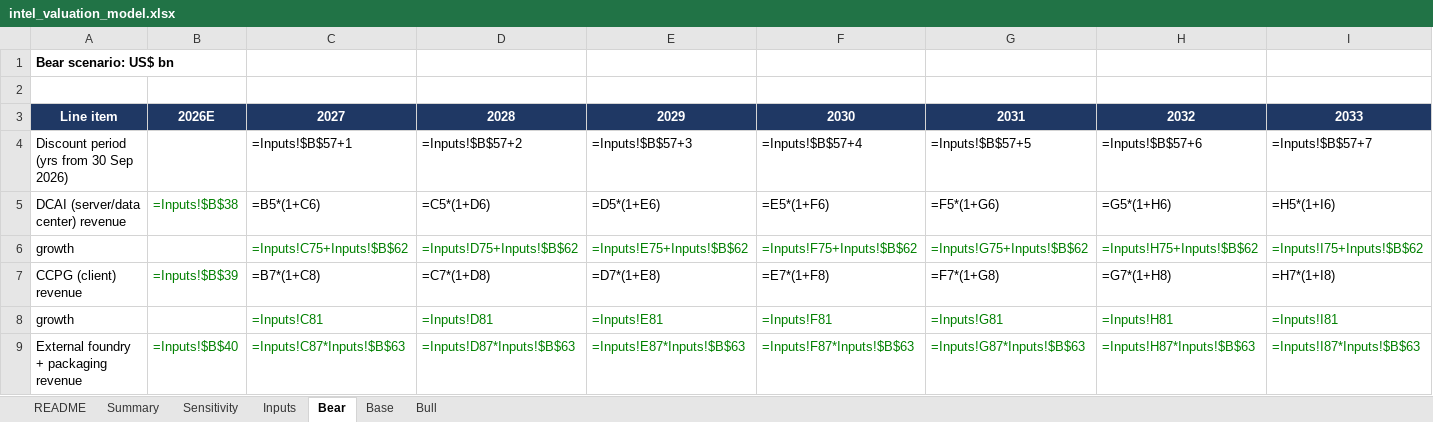
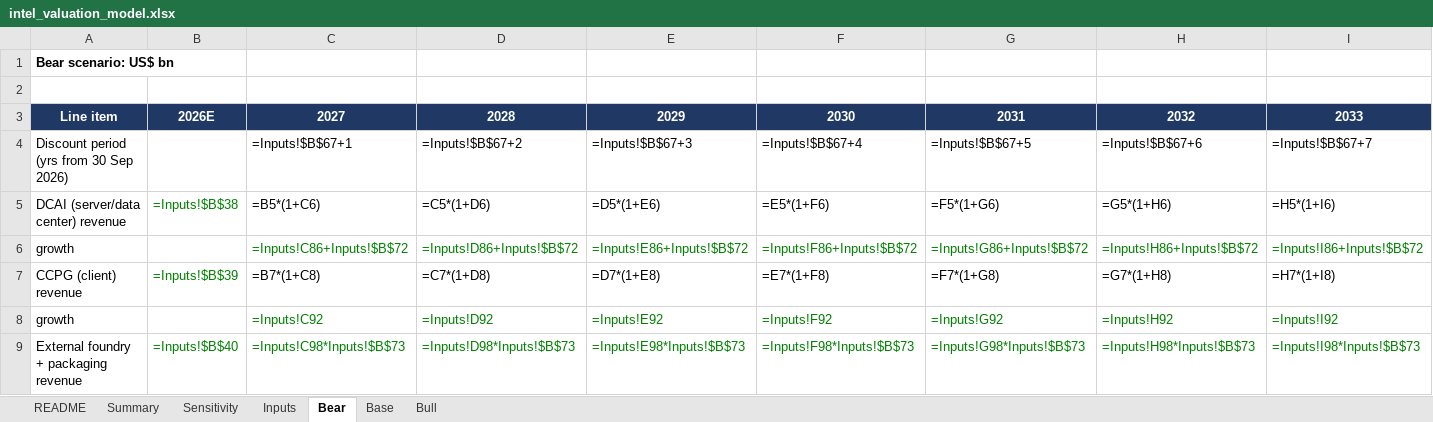
Before and after one commit to f20250600-cmd/csv-, an Excel workbook: research/model/intel_valuation_model.xlsx, sheet Bear, drawn as a sheet; only a part is shown; values as stored, in another font and other column widths than the file's, no borders; formulas without a stored value are shown as written; the diff covers the shown part only; the diff names each change by its address in the sheet, - before the commit and + after, or states it on an @@ line.

```diff
--- a/research/model/intel_valuation_model.xlsx (sheet Bear)
+++ b/research/model/intel_valuation_model.xlsx (sheet Bear)
-C4: =Inputs!$B$57+1
+C4: =Inputs!$B$67+1
-D4: =Inputs!$B$57+2
+D4: =Inputs!$B$67+2
-E4: =Inputs!$B$57+3
+E4: =Inputs!$B$67+3
-F4: =Inputs!$B$57+4
+F4: =Inputs!$B$67+4
-G4: =Inputs!$B$57+5
+G4: =Inputs!$B$67+5
-H4: =Inputs!$B$57+6
+H4: =Inputs!$B$67+6
-I4: =Inputs!$B$57+7
+I4: =Inputs!$B$67+7
-C6: =Inputs!C75+Inputs!$B$62
+C6: =Inputs!C86+Inputs!$B$72
-D6: =Inputs!D75+Inputs!$B$62
+D6: =Inputs!D86+Inputs!$B$72
-E6: =Inputs!E75+Inputs!$B$62
+E6: =Inputs!E86+Inputs!$B$72
-F6: =Inputs!F75+Inputs!$B$62
+F6: =Inputs!F86+Inputs!$B$72
-G6: =Inputs!G75+Inputs!$B$62
+G6: =Inputs!G86+Inputs!$B$72
-H6: =Inputs!H75+Inputs!$B$62
+H6: =Inputs!H86+Inputs!$B$72
-I6: =Inputs!I75+Inputs!$B$62
+I6: =Inputs!I86+Inputs!$B$72
-C8: =Inputs!C81
+C8: =Inputs!C92
-D8: =Inputs!D81
+D8: =Inputs!D92
-E8: =Inputs!E81
+E8: =Inputs!E92
-F8: =Inputs!F81
+F8: =Inputs!F92
-G8: =Inputs!G81
+G8: =Inputs!G92
-H8: =Inputs!H81
+H8: =Inputs!H92
-I8: =Inputs!I81
+I8: =Inputs!I92
-C9: =Inputs!C87*Inputs!$B$63
+C9: =Inputs!C98*Inputs!$B$73
-D9: =Inputs!D87*Inputs!$B$63
+D9: =Inputs!D98*Inputs!$B$73
-E9: =Inputs!E87*Inputs!$B$63
+E9: =Inputs!E98*Inputs!$B$73
-F9: =Inputs!F87*Inputs!$B$63
+F9: =Inputs!F98*Inputs!$B$73
-G9: =Inputs!G87*Inputs!$B$63
+G9: =Inputs!G98*Inputs!$B$73
-H9: =Inputs!H87*Inputs!$B$63
+H9: =Inputs!H98*Inputs!$B$73
-I9: =Inputs!I87*Inputs!$B$63
+I9: =Inputs!I98*Inputs!$B$73
```
Also changed, not shown: 3 added rows and 156 edited cells elsewhere in this sheet, sheet Bull, sheet Base, sheet Sensitivity, sheet Inputs, sheet Summary, sheet README, 3 other files.
